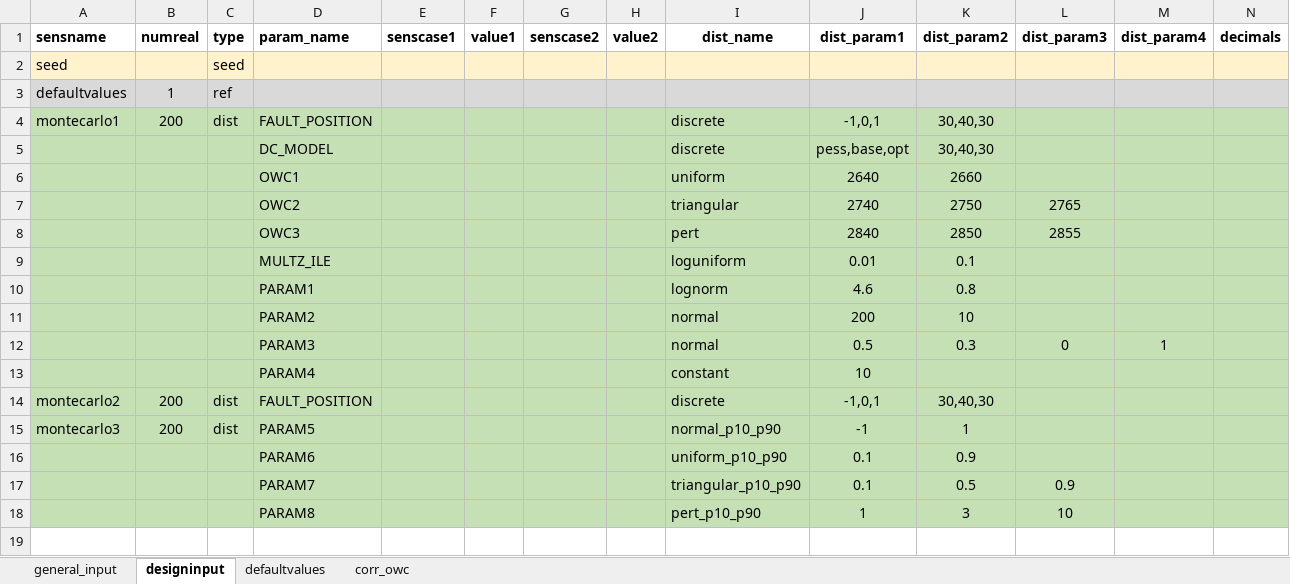
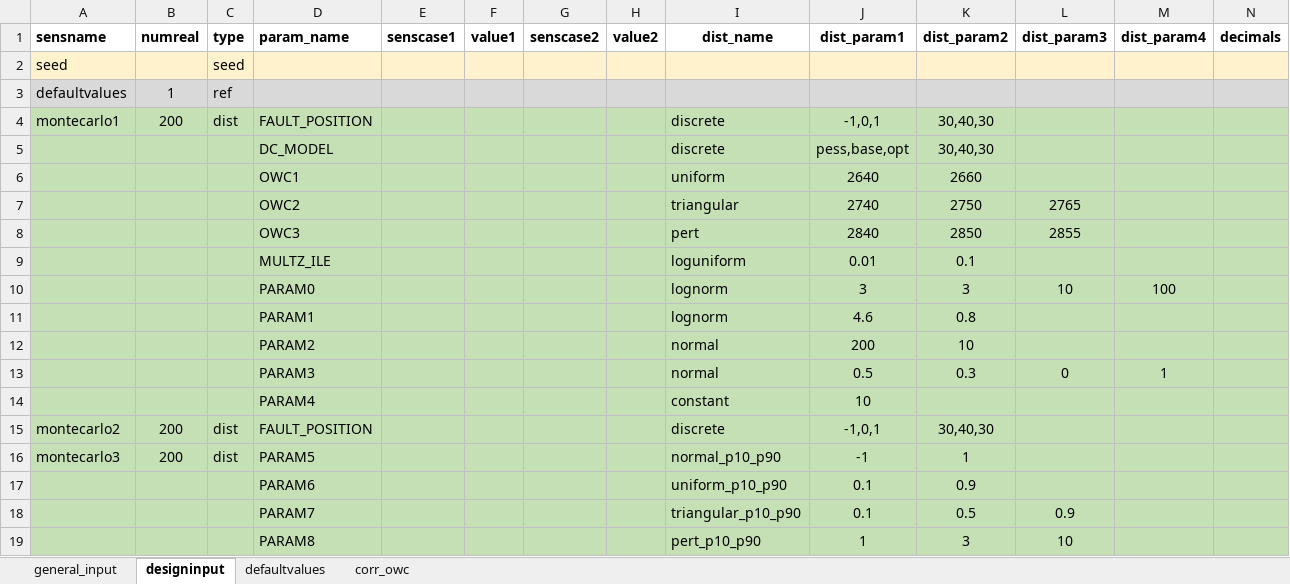
Before and after one commit to equinor/semeio, an Excel workbook: src/semeio/fmudesign/examples/fmudesign_ex_montecarlo.xlsx, sheet designinput, drawn as a sheet; only a part is shown; values as stored, in another font and other column widths than the file's, no borders; charts and pictures not drawn; rows hold the shown columns only; the diff names each change by its address in the sheet, - before the commit and + after, or states it on an @@ line.

```diff
--- a/src/semeio/fmudesign/examples/fmudesign_ex_montecarlo.xlsx (sheet designinput)
+++ b/src/semeio/fmudesign/examples/fmudesign_ex_montecarlo.xlsx (sheet designinput)
+row 10:  |  |  | PARAM0 |  |  |  |  | lognorm | 3 | 3 | 10 | 100
```
Also changed, not shown: sheet defaultvalues, 2 other files.
